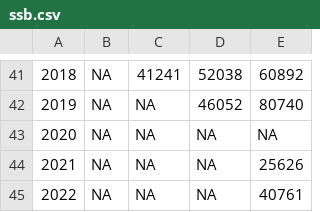
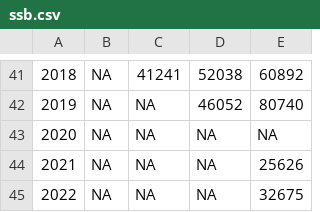
Before and after one commit to iml-mackerel/00.2_forNOAA, a CSV file: csv/ssb.csv, drawn as a sheet; only a part is shown, gaps mark what is left out.

```diff
--- a/csv/ssb.csv
+++ b/csv/ssb.csv
@@ -44,2 +44,2 @@
 2021,NA,NA,NA,25626
-2022,NA,NA,NA,40761
+2022,NA,NA,NA,32675
```
Also changed, not shown: 3 other files.
